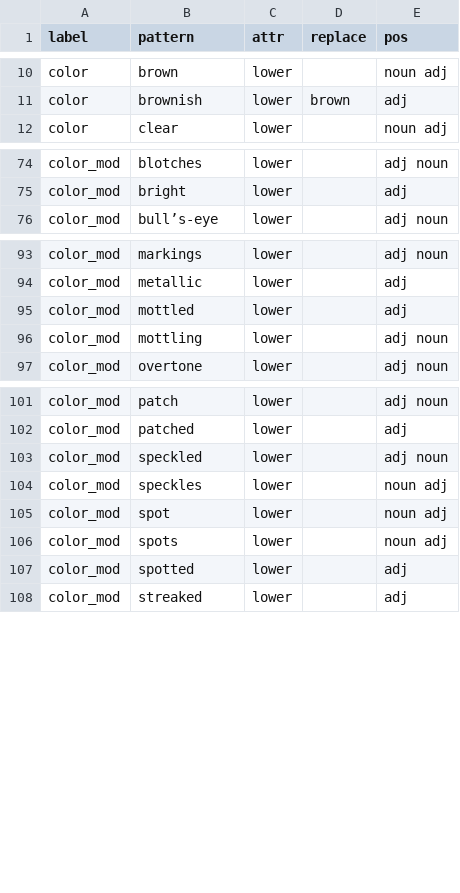
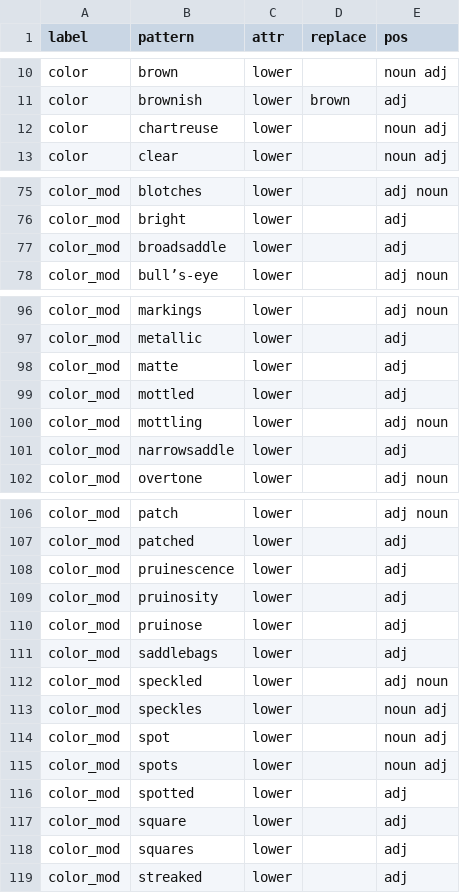
Before and after one commit to rafelafrance/traiter, a CSV file: traiter/vocabulary/colors.csv, drawn as a sheet; only a part is shown, gaps mark what is left out; the diff covers the shown part only.

Commit message:
Add more trait phrases

```diff
--- a/traiter/vocabulary/colors.csv
+++ b/traiter/vocabulary/colors.csv
@@ -11,2 +11,3 @@ color,brown,lower,,noun adj
 color,brownish,lower,brown,adj
+color,chartreuse,lower,,noun adj
 color,clear,lower,,noun adj
@@ -75,2 +76,3 @@ color_mod,blotches,lower,,adj noun
 color_mod,bright,lower,,adj
+color_mod,broadsaddle,lower,,adj
 color_mod,bull’s-eye,lower,,adj noun
@@ -94,4 +97,6 @@ color_mod,markings,lower,,adj noun
 color_mod,metallic,lower,,adj
+color_mod,matte,lower,,adj
 color_mod,mottled,lower,,adj
 color_mod,mottling,lower,,adj noun
+color_mod,narrowsaddle,lower,,adj
 color_mod,overtone,lower,,adj noun
@@ -102,2 +107,6 @@ color_mod,patch,lower,,adj noun
 color_mod,patched,lower,,adj
+color_mod,pruinescence,lower,,adj
+color_mod,pruinosity,lower,,adj
+color_mod,pruinose,lower,,adj
+color_mod,saddlebags,lower,,adj
 color_mod,speckled,lower,,adj noun
@@ -107,2 +116,4 @@ color_mod,spots,lower,,noun adj
 color_mod,spotted,lower,,adj
+color_mod,square,lower,,adj
+color_mod,squares,lower,,adj
 color_mod,streaked,lower,,adj
```
Also changed, not shown: 1 added row elsewhere in this file, traiter/vocabulary/insect_anatomy.csv.
